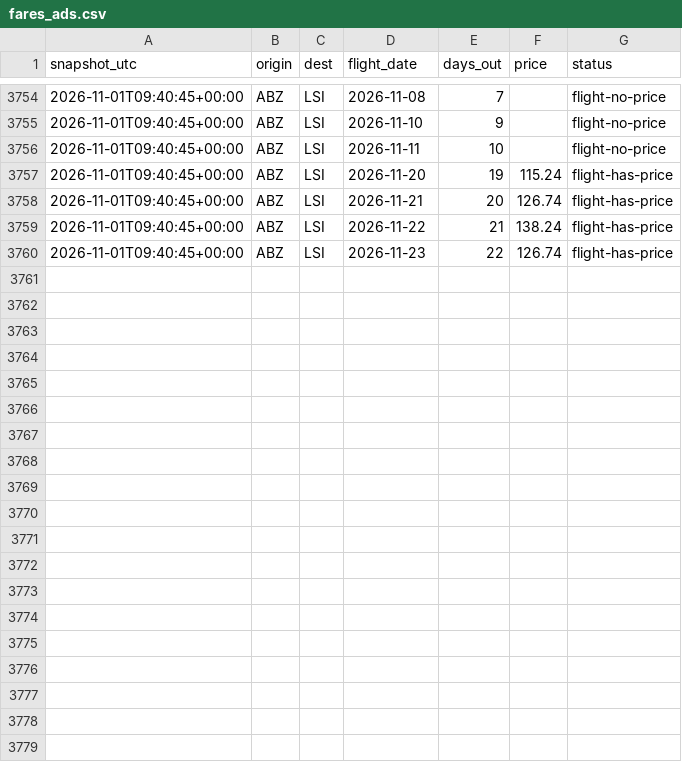
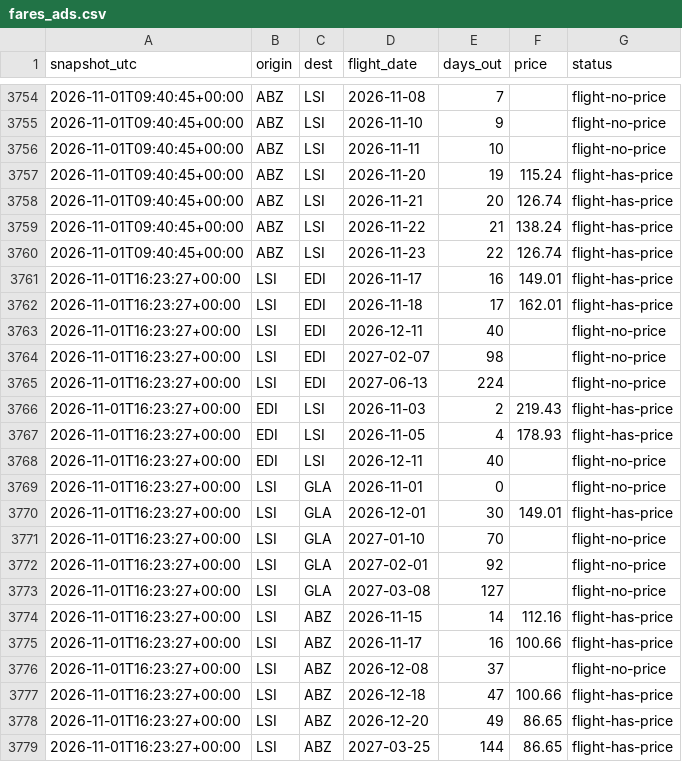
Before and after one commit to ShetlandJ/loganair-tracker, a CSV file: data/fares_ads.csv, drawn as a sheet; only a part is shown, gaps mark what is left out; the diff covers the shown part only.

```diff
--- a/data/fares_ads.csv
+++ b/data/fares_ads.csv
@@ -3760 +3760,20 @@ snapshot_utc,origin,dest,flight_date,days_out,price,status
 2026-11-01T09:40:45+00:00,ABZ,LSI,2026-11-23,22,126.74,flight-has-price
+2026-11-01T16:23:27+00:00,LSI,EDI,2026-11-17,16,149.01,flight-has-price
+2026-11-01T16:23:27+00:00,LSI,EDI,2026-11-18,17,162.01,flight-has-price
+2026-11-01T16:23:27+00:00,LSI,EDI,2026-12-11,40,,flight-no-price
+2026-11-01T16:23:27+00:00,LSI,EDI,2027-02-07,98,,flight-no-price
+2026-11-01T16:23:27+00:00,LSI,EDI,2027-06-13,224,,flight-no-price
+2026-11-01T16:23:27+00:00,EDI,LSI,2026-11-03,2,219.43,flight-has-price
+2026-11-01T16:23:27+00:00,EDI,LSI,2026-11-05,4,178.93,flight-has-price
+2026-11-01T16:23:27+00:00,EDI,LSI,2026-12-11,40,,flight-no-price
+2026-11-01T16:23:27+00:00,LSI,GLA,2026-11-01,0,,flight-no-price
+2026-11-01T16:23:27+00:00,LSI,GLA,2026-12-01,30,149.01,flight-has-price
+2026-11-01T16:23:27+00:00,LSI,GLA,2027-01-10,70,,flight-no-price
+2026-11-01T16:23:27+00:00,LSI,GLA,2027-02-01,92,,flight-no-price
+2026-11-01T16:23:27+00:00,LSI,GLA,2027-03-08,127,,flight-no-price
+2026-11-01T16:23:27+00:00,LSI,ABZ,2026-11-15,14,112.16,flight-has-price
+2026-11-01T16:23:27+00:00,LSI,ABZ,2026-11-17,16,100.66,flight-has-price
+2026-11-01T16:23:27+00:00,LSI,ABZ,2026-12-08,37,,flight-no-price
+2026-11-01T16:23:27+00:00,LSI,ABZ,2026-12-18,47,100.66,flight-has-price
+2026-11-01T16:23:27+00:00,LSI,ABZ,2026-12-20,49,86.65,flight-has-price
+2026-11-01T16:23:27+00:00,LSI,ABZ,2027-03-25,144,86.65,flight-has-price
```
Also changed, not shown: 11 added rows elsewhere in this file, data/fares.csv, data/runs.csv.
